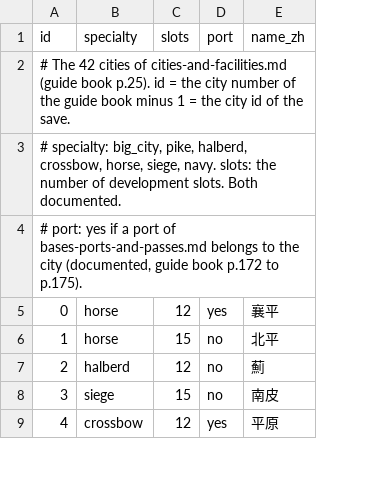
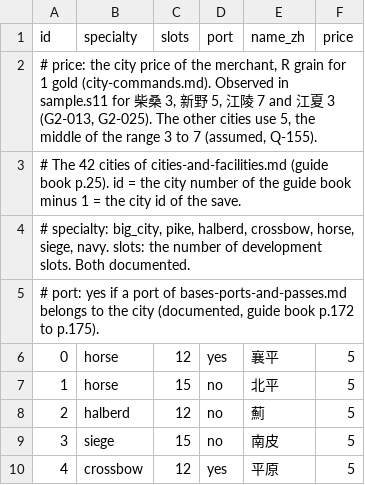
Before and after one commit to yksi7417/sanguodream, a TSV file: data/civil_war/cities.tsv, drawn as a sheet; only a part is shown; addresses are those after the commit; the diff names each change by its address in the sheet, - before the commit and + after, or states it on an @@ line.

```diff
--- a/data/civil_war/cities.tsv
+++ b/data/civil_war/cities.tsv
+column F (price), rows 6-10: all 5
+row 2: # price: the city price of the merchant, R grain for 1 gold (city-commands.md). Observed in sample.s11 for 柴桑 3, 新野 5, 江陵 7 and 江夏 3 (G2-013, G2-025). The other cities use 5, the middle of the range 3 to 7 (assumed, Q-155).
```
Also changed, not shown: data/civil_war/rules.tsv, data/placeholder/cities.tsv, 37 other files.
